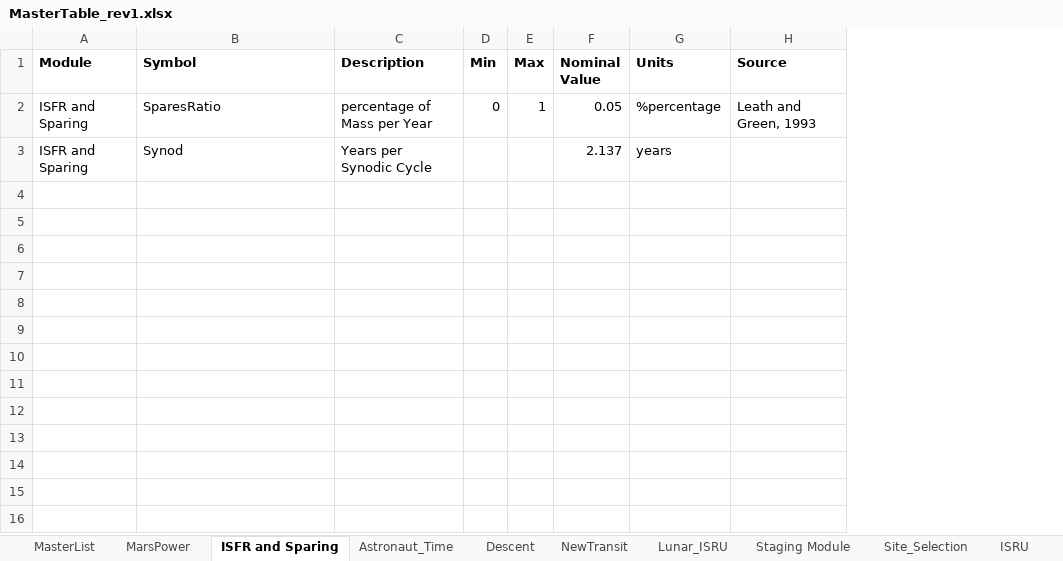
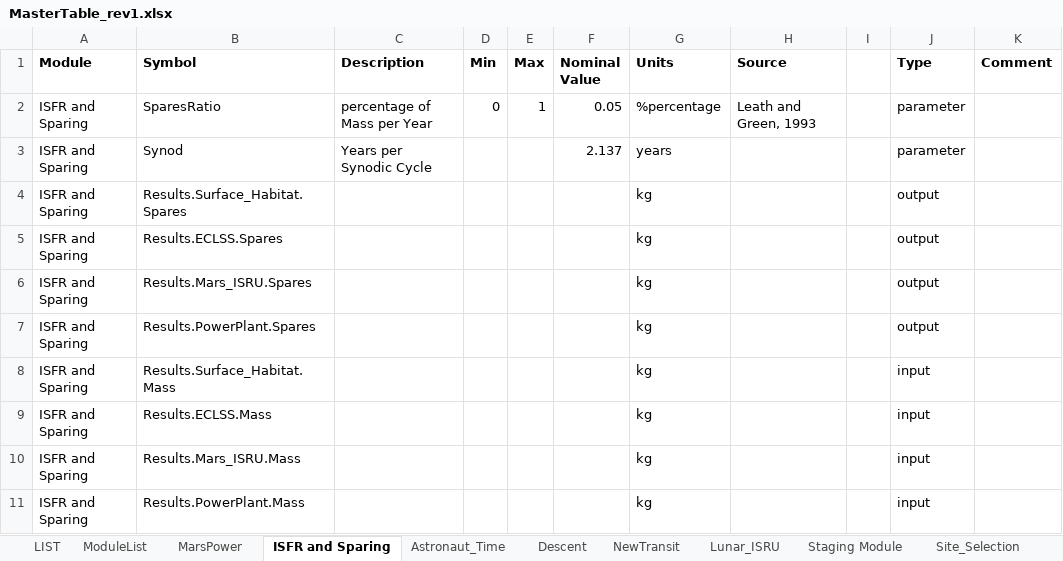
Before and after one commit to AeroSigma/Mars2040, an Excel workbook: MSDO/MasterTable_rev1.xlsx, sheet ISFR and Sparing, drawn as a sheet; values as stored, in another font and other column widths than the file's, no borders; the diff names each change by its address in the sheet, - before the commit and + after, or states it on an @@ line.

Commit message:
MasterTable update
added module inputs and outputs

```diff
--- a/MSDO/MasterTable_rev1.xlsx (sheet ISFR and Sparing)
+++ b/MSDO/MasterTable_rev1.xlsx (sheet ISFR and Sparing)
-sheet tab: MasterList
+sheet tab: ModuleList
+sheet tab: LIST
+column I, empty
+column J (Type), rows 2-3: parameter | parameter
+column K (Comment), empty
+row 4: ISFR and Sparing | Results.Surface_Habitat.Spares |  |  |  |  | kg |  |  | output
+row 5: ISFR and Sparing | Results.ECLSS.Spares |  |  |  |  | kg |  |  | output
+row 6: ISFR and Sparing | Results.Mars_ISRU.Spares |  |  |  |  | kg |  |  | output
+row 7: ISFR and Sparing | Results.PowerPlant.Spares |  |  |  |  | kg |  |  | output
+row 8: ISFR and Sparing | Results.Surface_Habitat.Mass |  |  |  |  | kg |  |  | input
+row 9: ISFR and Sparing | Results.ECLSS.Mass |  |  |  |  | kg |  |  | input
+row 10: ISFR and Sparing | Results.Mars_ISRU.Mass |  |  |  |  | kg |  |  | input
+row 11: ISFR and Sparing | Results.PowerPlant.Mass |  |  |  |  | kg |  |  | input
```
Also changed, not shown: sheet Site_Selection, sheet MarsPower, sheet Descent, sheet NewTransit, sheet ISRU, sheet Lunar_ISRU, 3 more sheets, 1 other file.
